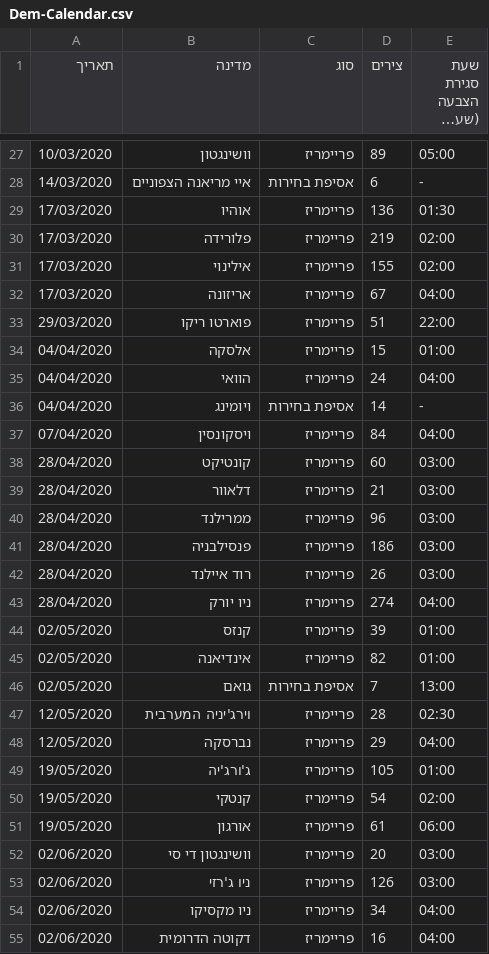
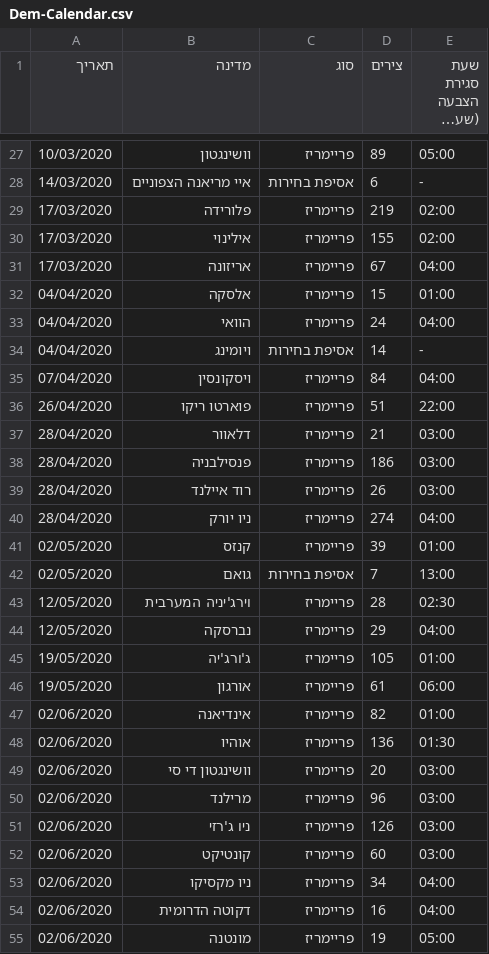
Before and after one commit to Nir-0z/USA, a CSV file: Others/2020/Dem-Calendar.csv, drawn as a sheet; only a part is shown, gaps mark what is left out; the shorter side is filled out with more unchanged rows; long unchanged cells end in …; removed rows and columns are numbered as before the commit, all else as after; the diff covers the shown part only; the diff names each change by its address in the sheet, - before the commit and + after, or states it on an @@ line.

Commit message:
Update Dem-Calendar.csv

```diff
--- a/Others/2020/Dem-Calendar.csv
+++ b/Others/2020/Dem-Calendar.csv
-row 29: 17/03/2020 | אוהיו | פריימריז | 136 | 01:30
-row 33: 29/03/2020 | פוארטו ריקו | פריימריז | 51 | 22:00
-row 38: 28/04/2020 | קונטיקט | פריימריז | 60 | 03:00
+row 36: 26/04/2020 | פוארטו ריקו | פריימריז | 51 | 22:00
-row 40: 28/04/2020 | ממרילנד | פריימריז | 96 | 03:00
-row 45: 02/05/2020 | אינדיאנה | פריימריז | 82 | 01:00
-row 50: 19/05/2020 | קנטקי | פריימריז | 54 | 02:00
+row 47: 02/06/2020 | אינדיאנה | פריימריז | 82 | 01:00
+row 48: 02/06/2020 | אוהיו | פריימריז | 136 | 01:30
+row 50: 02/06/2020 | מרילנד | פריימריז | 96 | 03:00
+row 52: 02/06/2020 | קונטיקט | פריימריז | 60 | 03:00
```
Also changed, not shown: 1 added row elsewhere in this file.
